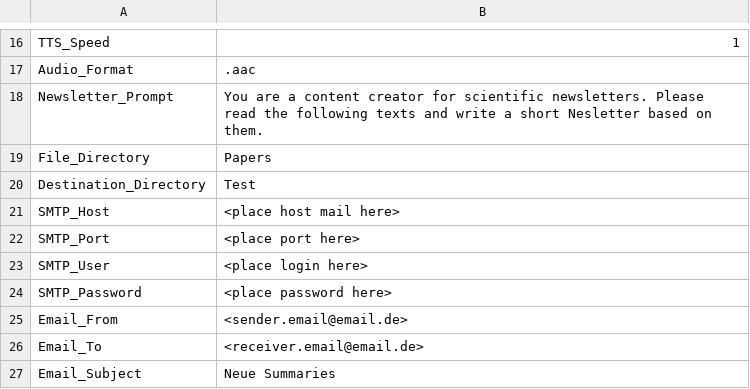
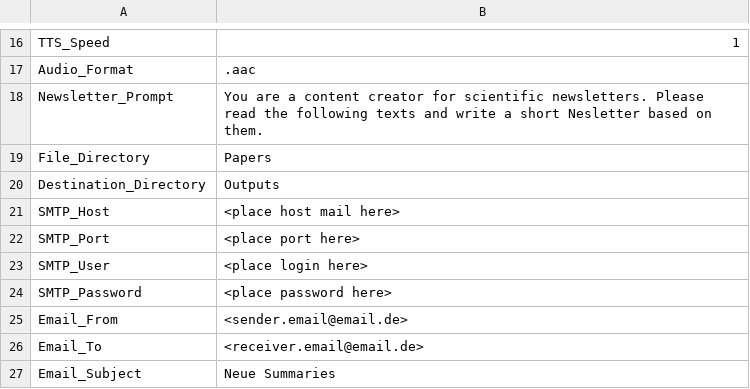
Before and after one commit to Piece-Of-Schmidt/PaperReader, a CSV file: settings.csv, drawn as a sheet; only a part is shown, gaps mark what is left out.

Commit message:
Update settings.csv

```diff
--- a/settings.csv
+++ b/settings.csv
@@ -19,3 +19,3 @@ Newsletter_Prompt,You are a content creator for scientific newsletters. Please r
 File_Directory,Papers
-Destination_Directory,Test
+Destination_Directory,Outputs
 SMTP_Host,<place host mail here>
```
